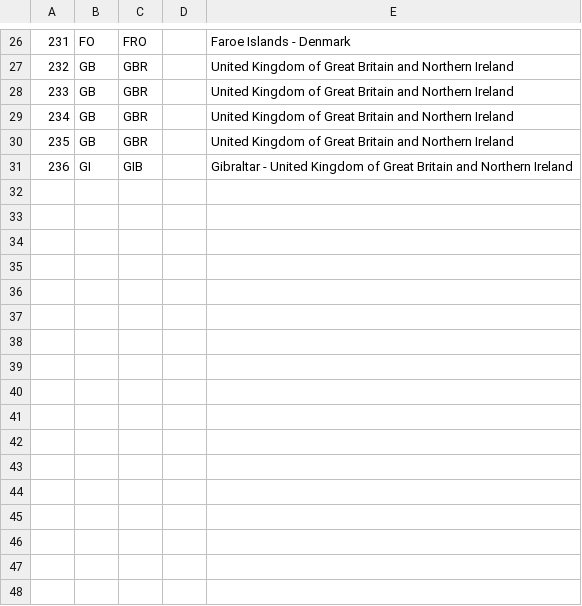
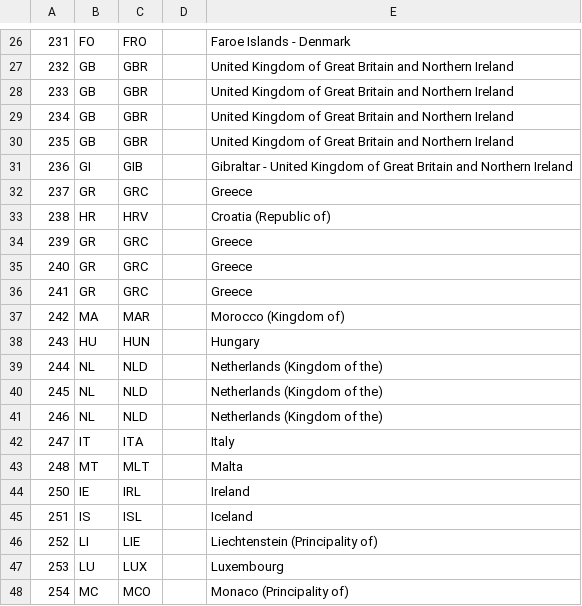
Before and after one commit to michaeljfazio/MIDs, a CSV file: mids.csv, drawn as a sheet; only a part is shown, gaps mark what is left out.

```diff
--- a/mids.csv
+++ b/mids.csv
@@ -31 +31,18 @@
 236,GI,GIB,"",Gibraltar - United Kingdom of Great Britain and Northern Ireland
+237,GR,GRC,"",Greece
+238,HR,HRV,"",Croatia (Republic of)
+239,GR,GRC,"",Greece
+240,GR,GRC,"",Greece
+241,GR,GRC,"",Greece
+242,MA,MAR,"",Morocco (Kingdom of)
+243,HU,HUN,"",Hungary
+244,NL,NLD,"",Netherlands (Kingdom of the)
+245,NL,NLD,"",Netherlands (Kingdom of the)
+246,NL,NLD,"",Netherlands (Kingdom of the)
+247,IT,ITA,"",Italy
+248,MT,MLT,"",Malta
+250,IE,IRL,"",Ireland
+251,IS,ISL,"",Iceland
+252,LI,LIE,"",Liechtenstein (Principality of)
+253,LU,LUX,"",Luxembourg
+254,MC,MCO,"",Monaco (Principality of)
```
Also changed, not shown: 3 other files.
